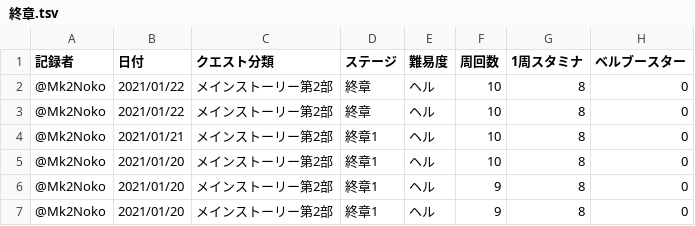
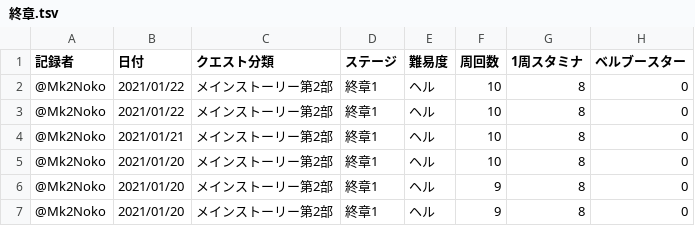
Before and after one commit to noko-noko-mk2/mgcm-data, a TSV file: data/メインストーリー第2部/終章.tsv, drawn as a sheet; only a part is shown; the diff names each change by its address in the sheet, - before the commit and + after, or states it on an @@ line.

```diff
--- a/data/メインストーリー第2部/終章.tsv
+++ b/data/メインストーリー第2部/終章.tsv
-D2:D3 (ステージ): 終章
+D2:D3 (ステージ): 終章1
```
Also changed, not shown: 1 other file.
